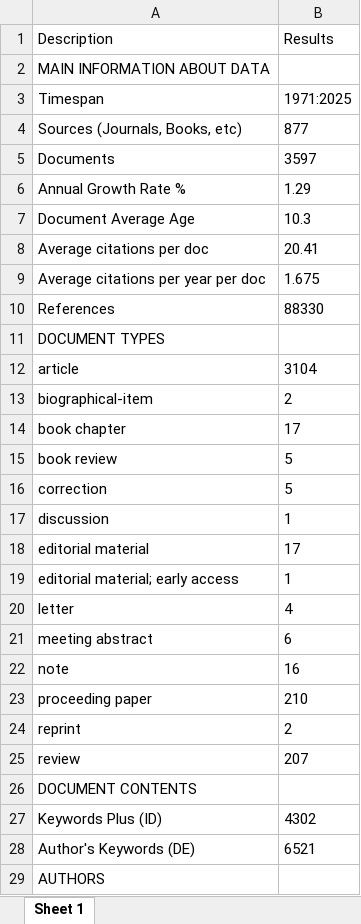
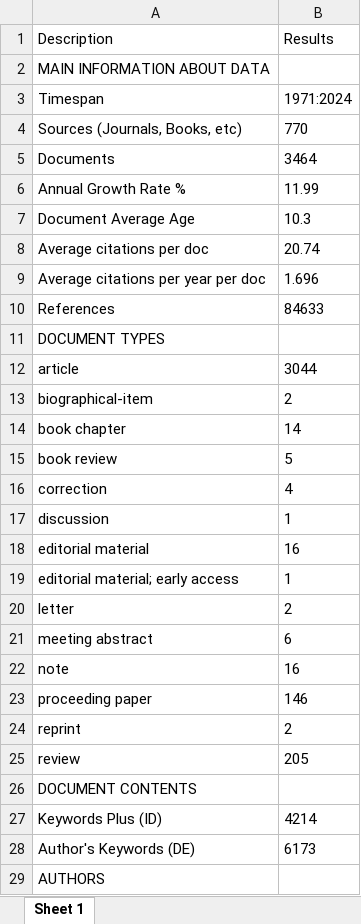
Before and after one commit to mshin77/scd-llm, an Excel workbook: files/MainInformationDF.xlsx, sheet Sheet 1, drawn as a sheet; only a part is shown; values as stored, in another font and other column widths than the file's, no borders; the diff covers the shown part only; the diff names each change by its address in the sheet, - before the commit and + after, or states it on an @@ line.

```diff
--- a/files/MainInformationDF.xlsx (sheet Sheet 1)
+++ b/files/MainInformationDF.xlsx (sheet Sheet 1)
-B3 (Results): 1971:2025
+B3 (Results): 1971:2024
-B4 (Results): 877
+B4 (Results): 770
-B5 (Results): 3597
+B5 (Results): 3464
-B6 (Results): 1.29
+B6 (Results): 11.99
-B8 (Results): 20.41
+B8 (Results): 20.74
-B9 (Results): 1.675
+B9 (Results): 1.696
-B10 (Results): 88330
+B10 (Results): 84633
-B12 (Results): 3104
+B12 (Results): 3044
-B14 (Results): 17
+B14 (Results): 14
-B16 (Results): 5
+B16 (Results): 4
-B18 (Results): 17
+B18 (Results): 16
-B20 (Results): 4
+B20 (Results): 2
-B23 (Results): 210
+B23 (Results): 146
-B25 (Results): 207
+B25 (Results): 205
-B27 (Results): 4302
+B27 (Results): 4214
-B28 (Results): 6521
+B28 (Results): 6173
```
Also changed, not shown: 7 edited cells elsewhere in this sheet, files/Countries_Prod_TC.xlsx, files/MostProdCountries.xlsx, 14 other files.
